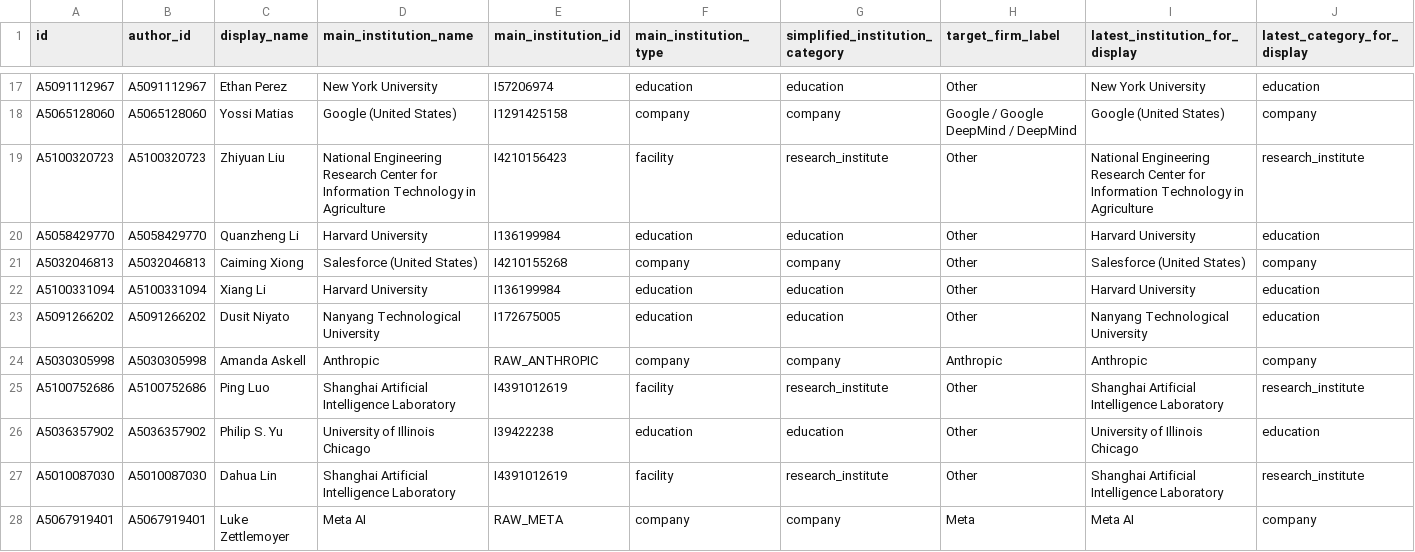
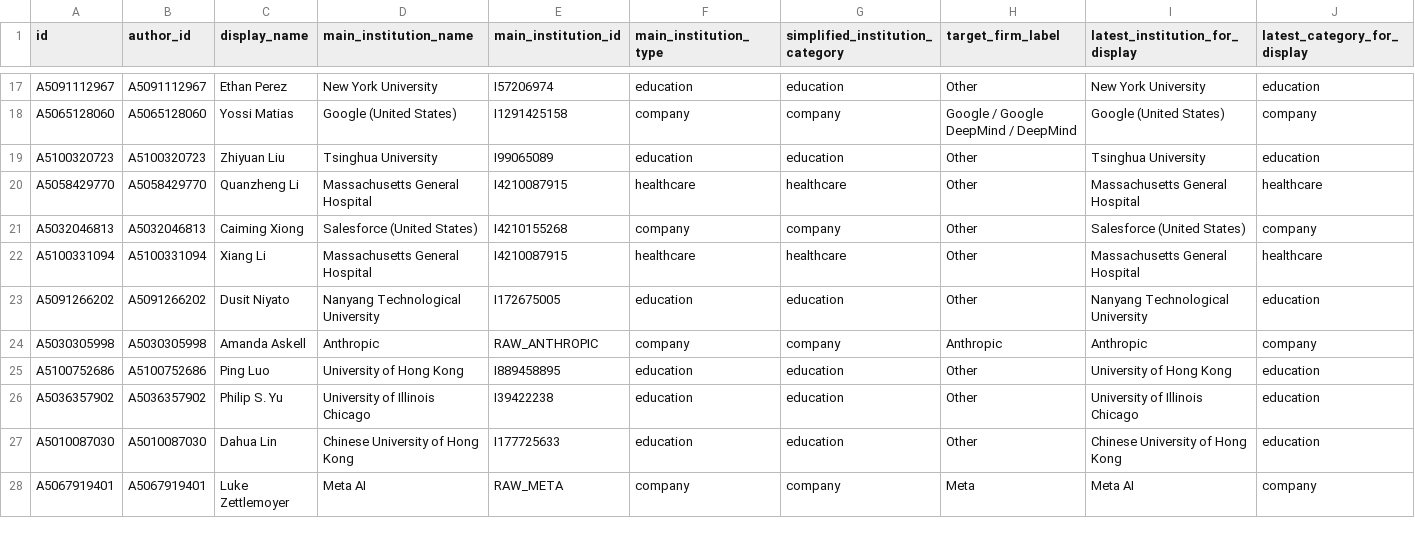
Before and after one commit to kms8720/genai-coauthorship-network-analysis, a CSV file: outputs/tables/top_researchers_degree.csv, drawn as a sheet; only a part is shown, gaps mark what is left out; the diff covers the shown part only; the diff names each change by its address in the sheet, - before the commit and + after, or states it on an @@ line.

```diff
--- a/outputs/tables/top_researchers_degree.csv
+++ b/outputs/tables/top_researchers_degree.csv
-D19 (main_institution_name): National Engineering Research Center for Information Technology in Agriculture
+D19 (main_institution_name): Tsinghua University
-E19 (main_institution_id): I4210156423
+E19 (main_institution_id): I99065089
-F19 (main_institution_type): facility
+F19 (main_institution_type): education
-G19 (simplified_institution_category): research_institute
+G19 (simplified_institution_category): education
-I19 (latest_institution_for_display): National Engineering Research Center for Information Technology in Agriculture
+I19 (latest_institution_for_display): Tsinghua University
-J19 (latest_category_for_display): research_institute
+J19 (latest_category_for_display): education
-D20 (main_institution_name): Harvard University
+D20 (main_institution_name): Massachusetts General Hospital
-E20 (main_institution_id): I136199984
+E20 (main_institution_id): I4210087915
-F20 (main_institution_type): education
+F20 (main_institution_type): healthcare
-G20 (simplified_institution_category): education
+G20 (simplified_institution_category): healthcare
-I20 (latest_institution_for_display): Harvard University
+I20 (latest_institution_for_display): Massachusetts General Hospital
-J20 (latest_category_for_display): education
+J20 (latest_category_for_display): healthcare
-D22 (main_institution_name): Harvard University
+D22 (main_institution_name): Massachusetts General Hospital
-E22 (main_institution_id): I136199984
+E22 (main_institution_id): I4210087915
-F22 (main_institution_type): education
+F22 (main_institution_type): healthcare
-G22 (simplified_institution_category): education
+G22 (simplified_institution_category): healthcare
-I22 (latest_institution_for_display): Harvard University
+I22 (latest_institution_for_display): Massachusetts General Hospital
-J22 (latest_category_for_display): education
+J22 (latest_category_for_display): healthcare
-D25 (main_institution_name): Shanghai Artificial Intelligence Laboratory
+D25 (main_institution_name): University of Hong Kong
-E25 (main_institution_id): I4391012619
+E25 (main_institution_id): I889458895
-F25 (main_institution_type): facility
+F25 (main_institution_type): education
-G25 (simplified_institution_category): research_institute
+G25 (simplified_institution_category): education
-I25 (latest_institution_for_display): Shanghai Artificial Intelligence Laboratory
+I25 (latest_institution_for_display): University of Hong Kong
-J25 (latest_category_for_display): research_institute
+J25 (latest_category_for_display): education
-D27 (main_institution_name): Shanghai Artificial Intelligence Laboratory
+D27 (main_institution_name): Chinese University of Hong Kong
-E27 (main_institution_id): I4391012619
+E27 (main_institution_id): I177725633
-F27 (main_institution_type): facility
+F27 (main_institution_type): education
-G27 (simplified_institution_category): research_institute
+G27 (simplified_institution_category): education
-I27 (latest_institution_for_display): Shanghai Artificial Intelligence Laboratory
+I27 (latest_institution_for_display): Chinese University of Hong Kong
-J27 (latest_category_for_display): research_institute
+J27 (latest_category_for_display): education
```
Also changed, not shown: 36 edited cells elsewhere in this file, outputs/tables/potential_bridge_researchers.csv, outputs/tables/top_researchers_betweenness.csv, 3 other files.
